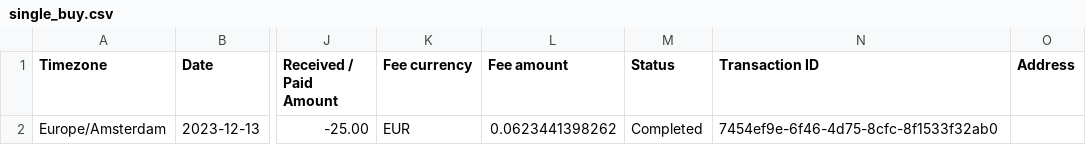
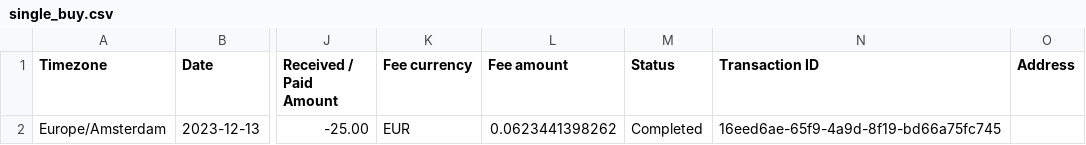
Before and after one commit to VibeNL/GhostfolioSidekick, a CSV file: Parsers.UnitTests/TestFiles/Bitvavo/BuyOrders/single_buy.csv, drawn as a sheet; only a part is shown, gaps mark what is left out; the diff names each change by its address in the sheet, - before the commit and + after, or states it on an @@ line.

```diff
--- a/Parsers.UnitTests/TestFiles/Bitvavo/BuyOrders/single_buy.csv
+++ b/Parsers.UnitTests/TestFiles/Bitvavo/BuyOrders/single_buy.csv
-N2 (Transaction ID): 7454ef9e-6f46-4d75-8cfc-8f1533f32ab0
+N2 (Transaction ID): 16eed6ae-65f9-4a9d-8f19-bd66a75fc745
```
Also changed, not shown: Parsers.UnitTests/TestFiles/Bitvavo/CashTransactions/single_deposit.csv, Parsers.UnitTests/TestFiles/Bitvavo/CashTransactions/single_withdrawal.csv, 7 other files.
